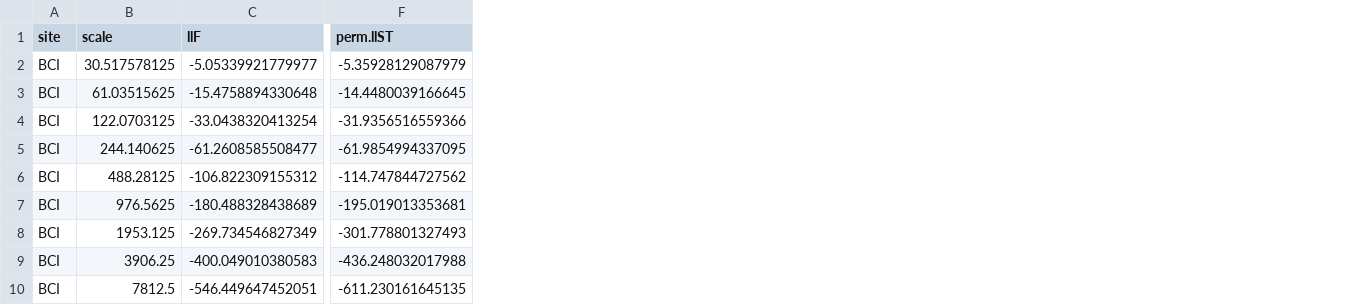
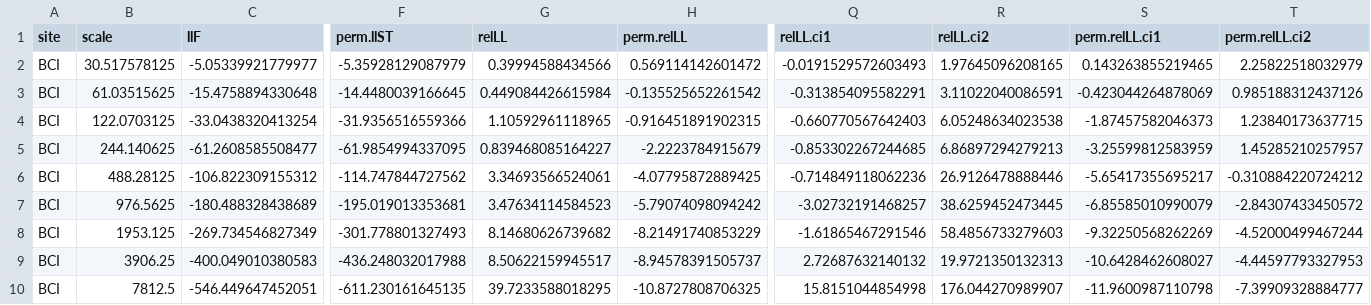
Before and after one commit to ajrominger/sadScaling, a CSV file: scaling_fisherRelLL.csv, drawn as a sheet; only a part is shown, gaps mark what is left out; the diff names each change by its address in the sheet, - before the commit and + after, or states it on an @@ line.

```diff
--- a/scaling_fisherRelLL.csv
+++ b/scaling_fisherRelLL.csv
+column G (relLL), rows 2-10: 0.39994588434566 | 0.449084426615984 | 1.10592961118965 | 0.839468085164227 | 3.34693566524061 | 3.47634114584523 | 8.14680626739682 | 8.50622159945517 | 39.7233588018295
+column H (perm.relLL), rows 2-10: 0.569114142601472 | -0.135525652261542 | -0.916451891902315 | -2.2223784915679 | -4.07795872889425 | -5.79074098094242 | -8.21491740853229 | -8.94578391505737 | -10.8727808706325
+column Q (relLL.ci1), rows 2-10: -0.0191529572603493 | -0.313854095582291 | -0.660770567642403 | -0.853302267244685 | -0.714849118062236 | -3.02732191468257 | -1.61865467291546 | 2.72687632140132 | 15.8151044854998
+column R (relLL.ci2), rows 2-10: 1.97645096208165 | 3.11022040086591 | 6.05248634023538 | 6.86897294279213 | 26.9126478888446 | 38.6259452473445 | 58.4856733279603 | 19.9721350132313 | 176.044270989907
+column S (perm.relLL.ci1), rows 2-10: 0.143263855219465 | -0.423044264878069 | -1.87457582046373 | -3.25599812583959 | -5.65417355695217 | -6.85585010990079 | -9.32250568262269 | -10.6428462608027 | -11.9600987110798
+column T (perm.relLL.ci2), rows 2-10: 2.25822518032979 | 0.985188312437126 | 1.23840173637715 | 1.45285210257957 | -0.310884220724212 | -2.84307433450572 | -4.52000499467244 | -4.44597793327953 | -7.39909328884777
```
Also changed, not shown: 2 other files.
